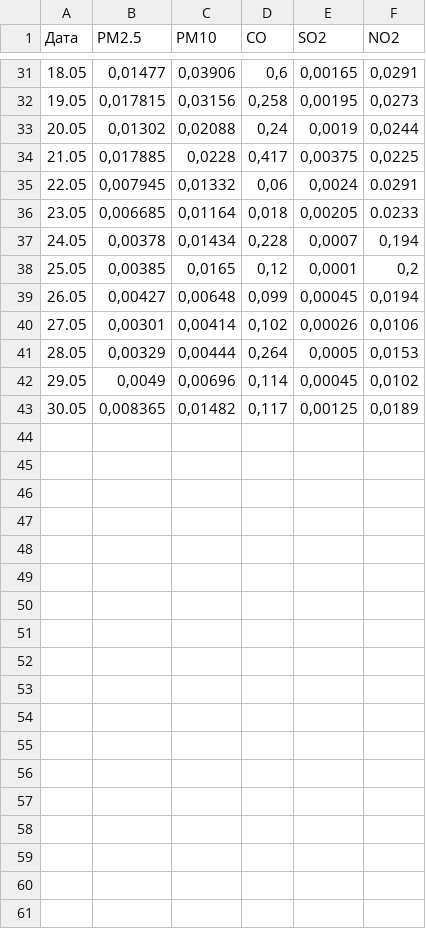
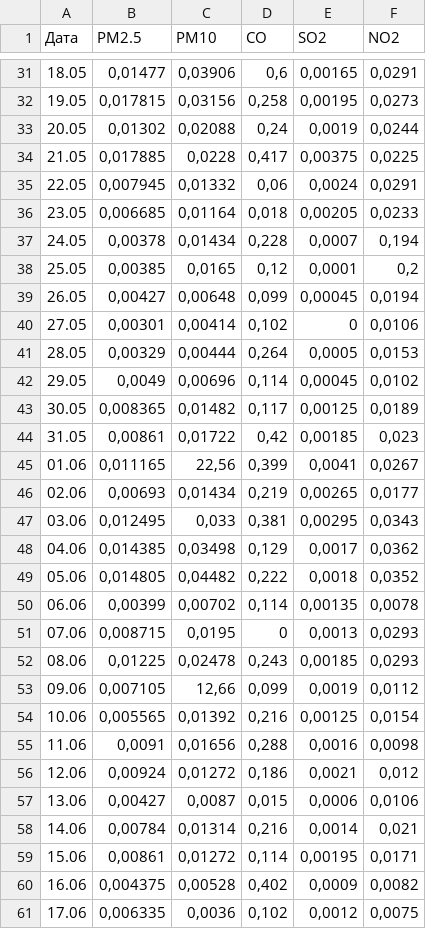
Before and after one commit to Pavel792/air_pollution, a CSV file: data/pollutants.csv, drawn as a sheet; only a part is shown, gaps mark what is left out; the diff covers the shown part only.

```diff
--- a/data/pollutants.csv
+++ b/data/pollutants.csv
@@ -34,4 +34,4 @@
 21.05;0,017885;0,0228;0,417;0,00375;0,0225
-22.05;0,007945;0,01332;0,06;0,0024;0.0291
-23.05;0,006685;0,01164;0,018;0,00205;0.0233
+22.05;0,007945;0,01332;0,06;0,0024;0,0291
+23.05;0,006685;0,01164;0,018;0,00205;0,0233
 24.05;0,00378;0,01434;0,228;0,0007;0,194
@@ -39,3 +39,3 @@
 26.05;0,00427;0,00648;0,099;0,00045;0,0194
-27.05;0,00301;0,00414;0,102;0,00026;0,0106
+27.05;0,00301;0,00414;0,102;0;0,0106
 28.05;0,00329;0,00444;0,264;0,0005;0,0153
@@ -43 +43,19 @@
 30.05;0,008365;0,01482;0,117;0,00125;0,0189
+31.05;0,00861;0,01722;0,42;0,00185;0,023
+01.06;0,011165;22,56;0,399;0,0041;0,0267
+02.06;0,00693;0,01434;0,219;0,00265;0,0177
+03.06;0,012495;0,033;0,381;0,00295;0,0343
+04.06;0,014385;0,03498;0,129;0,0017;0,0362
+05.06;0,014805;0,04482;0,222;0,0018;0,0352
+06.06;0,00399;0,00702;0,114;0,00135;0,0078
+07.06;0,008715;0,0195;0;0,0013;0,0293
+08.06;0,01225;0,02478;0,243;0,00185;0,0293
+09.06;0,007105;12,66;0,099;0,0019;0,0112
+10.06;0,005565;0,01392;0,216;0,00125;0,0154
+11.06;0,0091;0,01656;0,288;0,0016;0,0098
+12.06;0,00924;0,01272;0,186;0,0021;0,012
+13.06;0,00427;0,0087;0,015;0,0006;0,0106
+14.06;0,00784;0,01314;0,216;0,0014;0,021
+15.06;0,00861;0,01272;0,114;0,00195;0,0171
+16.06;0,004375;0,00528;0,402;0,0009;0,0082
+17.06;0,006335;0,0036;0,102;0,0012;0,0075
```
Also changed, not shown: 7 added rows elsewhere in this file, data/predictions.csv, 8 other files.
